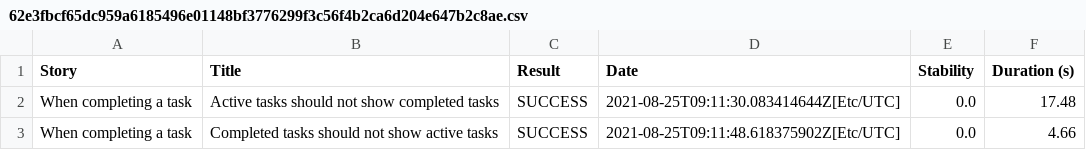
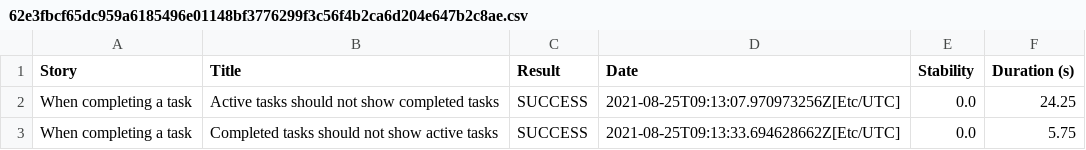
Before and after one commit to serenity-dojo/serenity-web-training, a CSV file: 62e3fbcf65dc959a6185496e01148bf3776299f3c56f4b2ca6d204e647b2c8ae.csv, drawn as a sheet.

```diff
--- a/62e3fbcf65dc959a6185496e01148bf3776299f3c56f4b2ca6d204e647b2c8ae.csv
+++ b/62e3fbcf65dc959a6185496e01148bf3776299f3c56f4b2ca6d204e647b2c8ae.csv
@@ -1,3 +1,3 @@
 "Story","Title","Result","Date","Stability","Duration (s)"
-"When completing a task","Active tasks should not show completed tasks","SUCCESS","2021-08-25T09:11:30.083414644Z[Etc/UTC]","0.0","17.48"
-"When completing a task","Completed tasks should not show active tasks","SUCCESS","2021-08-25T09:11:48.618375902Z[Etc/UTC]","0.0","4.66"
+"When completing a task","Active tasks should not show completed tasks","SUCCESS","2021-08-25T09:13:07.970973256Z[Etc/UTC]","0.0","24.25"
+"When completing a task","Completed tasks should not show active tasks","SUCCESS","2021-08-25T09:13:33.694628662Z[Etc/UTC]","0.0","5.75"
```
Also changed, not shown: 01f5288b80adbd3af52a8ed68a4a616d3164f750229f80da1ef344382d948835.csv, 8cf59a19876f7237cf61d394ca0814c577cab8a4333b720f0420bb2dccc1cd34.csv, 52 other files.
